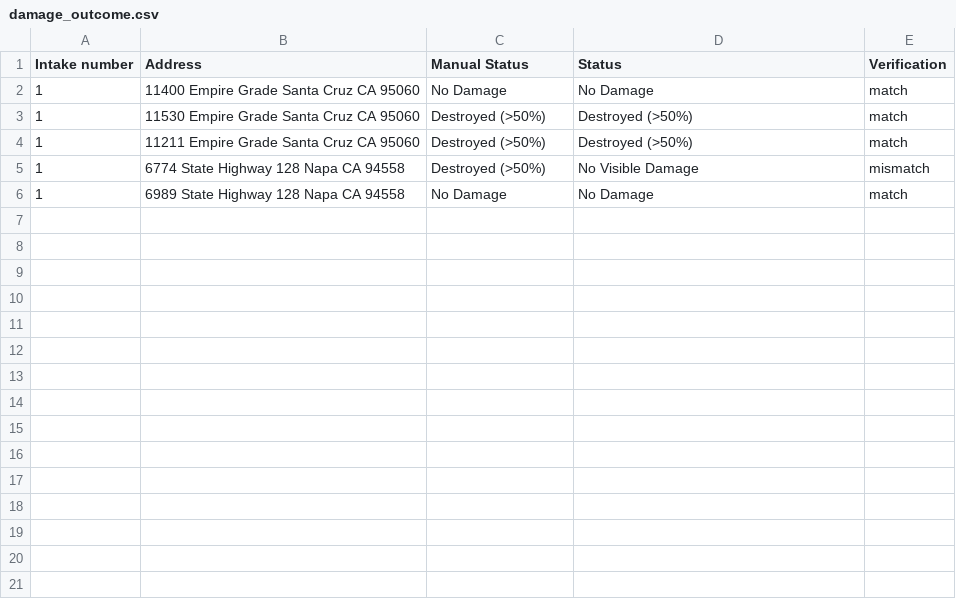
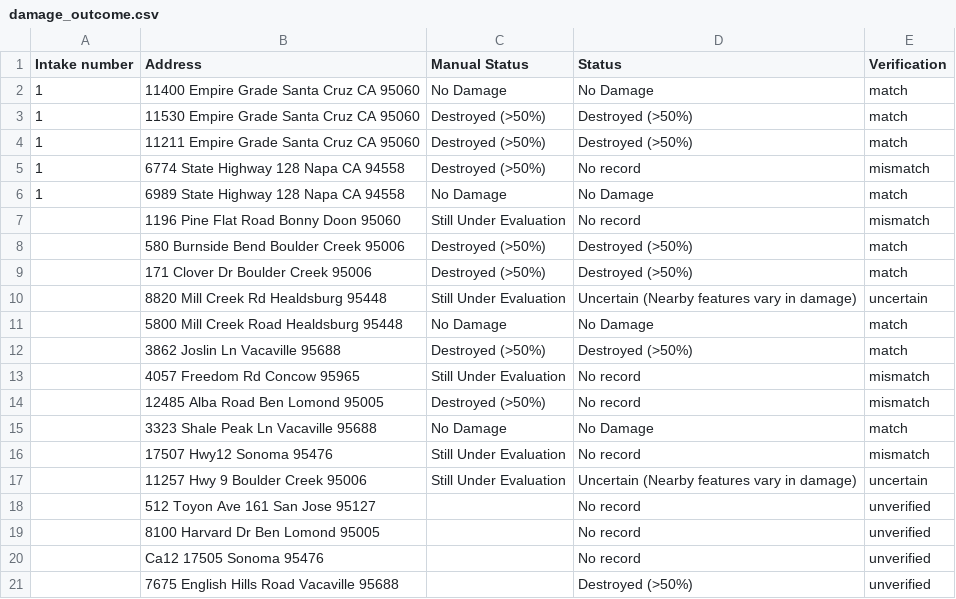
Before and after one commit to ykwu/Calfire_damage_assessment_automation_2020_Sept, a CSV file: damage_outcome.csv, drawn as a sheet.

Commit message:
Add files via upload
adding cases and changing wording of the failed cases "no record"

```diff
--- a/damage_outcome.csv
+++ b/damage_outcome.csv
@@ -4,3 +4,18 @@ Intake number,Address,Manual Status,Status,Verification
 1,11211 Empire Grade Santa Cruz CA 95060,Destroyed (>50%),Destroyed (>50%),match
-1,6774 State Highway 128 Napa CA 94558,Destroyed (>50%),No Visible Damage,mismatch
+1,6774 State Highway 128 Napa CA 94558,Destroyed (>50%),No record,mismatch
 1,6989 State Highway 128 Napa CA 94558,No Damage,No Damage,match
+,1196 Pine Flat Road Bonny Doon 95060,Still Under Evaluation,No record,mismatch
+,580 Burnside Bend Boulder Creek 95006,Destroyed (>50%),Destroyed (>50%),match
+,171 Clover Dr Boulder Creek 95006,Destroyed (>50%),Destroyed (>50%),match
+,8820 Mill Creek Rd Healdsburg 95448,Still Under Evaluation,Uncertain (Nearby features vary in damage),uncertain
+,5800 Mill Creek Road Healdsburg 95448,No Damage,No Damage,match
+,3862 Joslin Ln Vacaville 95688,Destroyed (>50%),Destroyed (>50%),match
+,4057 Freedom Rd Concow 95965,Still Under Evaluation,No record,mismatch
+,12485 Alba Road Ben Lomond 95005,Destroyed (>50%),No record,mismatch
+,3323 Shale Peak Ln Vacaville 95688,No Damage,No Damage,match
+,17507 Hwy12 Sonoma 95476,Still Under Evaluation,No record,mismatch
+,11257 Hwy 9 Boulder Creek 95006,Still Under Evaluation,Uncertain (Nearby features vary in damage),uncertain
+,512 Toyon Ave 161 San Jose 95127,,No record,unverified
+,8100 Harvard Dr Ben Lomond 95005,,No record,unverified
+,Ca12 17505 Sonoma 95476,,No record,unverified
+,7675 English Hills Road Vacaville 95688,,Destroyed (>50%),unverified
```
Also changed, not shown: 2 other files.
